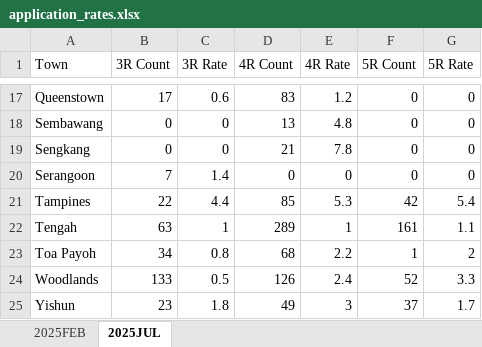
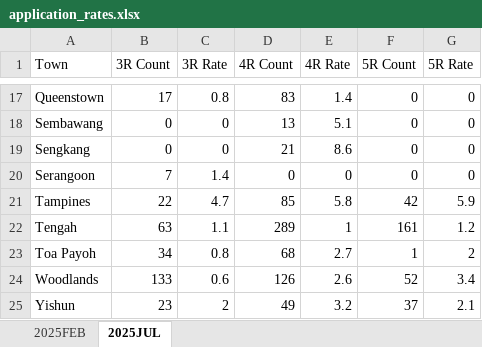
Before and after one commit to ceruleanxx/sbf-app, an Excel workbook: assets/application_rates.xlsx, sheet 2025JUL, drawn as a sheet; only a part is shown, gaps mark what is left out; values as stored, in another font and other column widths than the file's, no borders; the diff covers the shown part only; the diff names each change by its address in the sheet, - before the commit and + after, or states it on an @@ line.

```diff
--- a/assets/application_rates.xlsx (sheet 2025JUL)
+++ b/assets/application_rates.xlsx (sheet 2025JUL)
-C17 (3R Rate): 0.6
+C17 (3R Rate): 0.8
-E17 (4R Rate): 1.2
+E17 (4R Rate): 1.4
-E18 (4R Rate): 4.8
+E18 (4R Rate): 5.1
-E19 (4R Rate): 7.8
+E19 (4R Rate): 8.6
-C21 (3R Rate): 4.4
+C21 (3R Rate): 4.7
-E21 (4R Rate): 5.3
+E21 (4R Rate): 5.8
-G21 (5R Rate): 5.4
+G21 (5R Rate): 5.9
-C22 (3R Rate): 1
+C22 (3R Rate): 1.1
-G22 (5R Rate): 1.1
+G22 (5R Rate): 1.2
-E23 (4R Rate): 2.2
+E23 (4R Rate): 2.7
-C24 (3R Rate): 0.5
+C24 (3R Rate): 0.6
-E24 (4R Rate): 2.4
+E24 (4R Rate): 2.6
-G24 (5R Rate): 3.3
+G24 (5R Rate): 3.4
-C25 (3R Rate): 1.8
+C25 (3R Rate): 2
-E25 (4R Rate): 3
+E25 (4R Rate): 3.2
-G25 (5R Rate): 1.7
+G25 (5R Rate): 2.1
```
Also changed, not shown: 32 edited cells elsewhere in this sheet.
